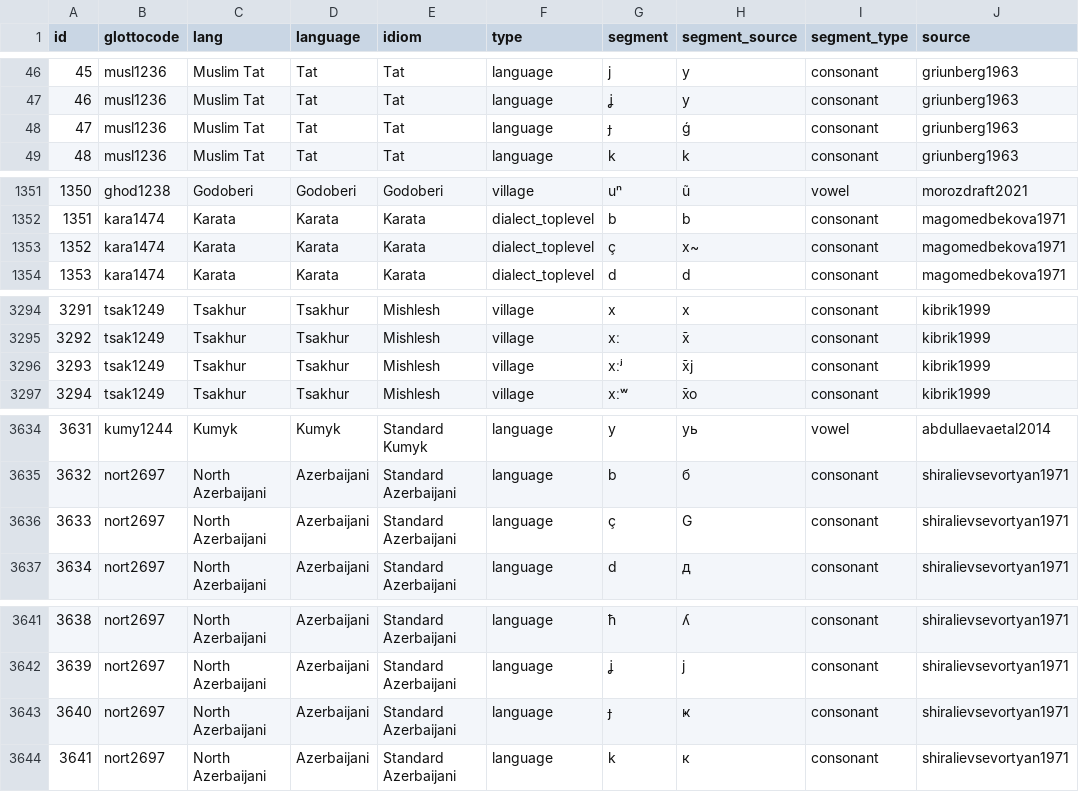
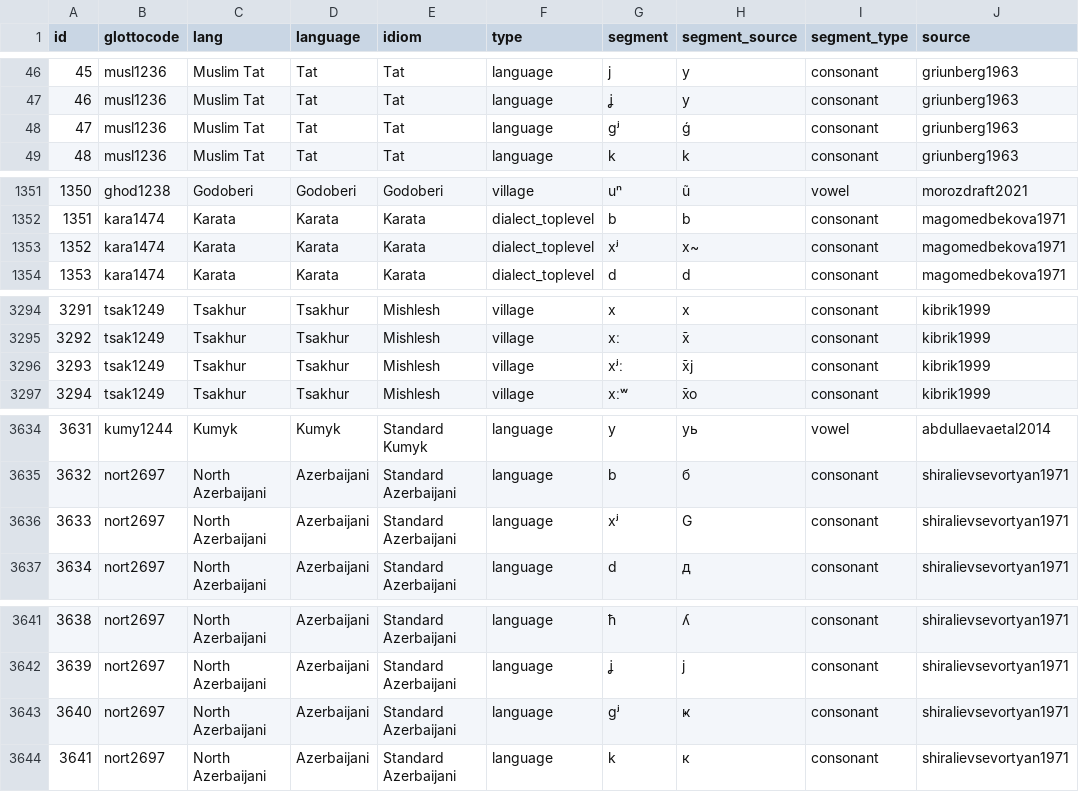
Before and after one commit to agricolamz/new_caucasian_phonology_dataset, a CSV file: database.csv, drawn as a sheet; only a part is shown, gaps mark what is left out; the diff covers the shown part only; the diff names each change by its address in the sheet, - before the commit and + after, or states it on an @@ line.

```diff
--- a/database.csv
+++ b/database.csv
-G48 (segment): ɟ
+G48 (segment): ɡʲ
-G1353 (segment): ç
+G1353 (segment): xʲ
-G3296 (segment): xːʲ
+G3296 (segment): xʲː
-G3636 (segment): ç
+G3636 (segment): xʲ
-G3643 (segment): ɟ
+G3643 (segment): ɡʲ
```
Also changed, not shown: 16 edited cells elsewhere in this file, 1 other file.
